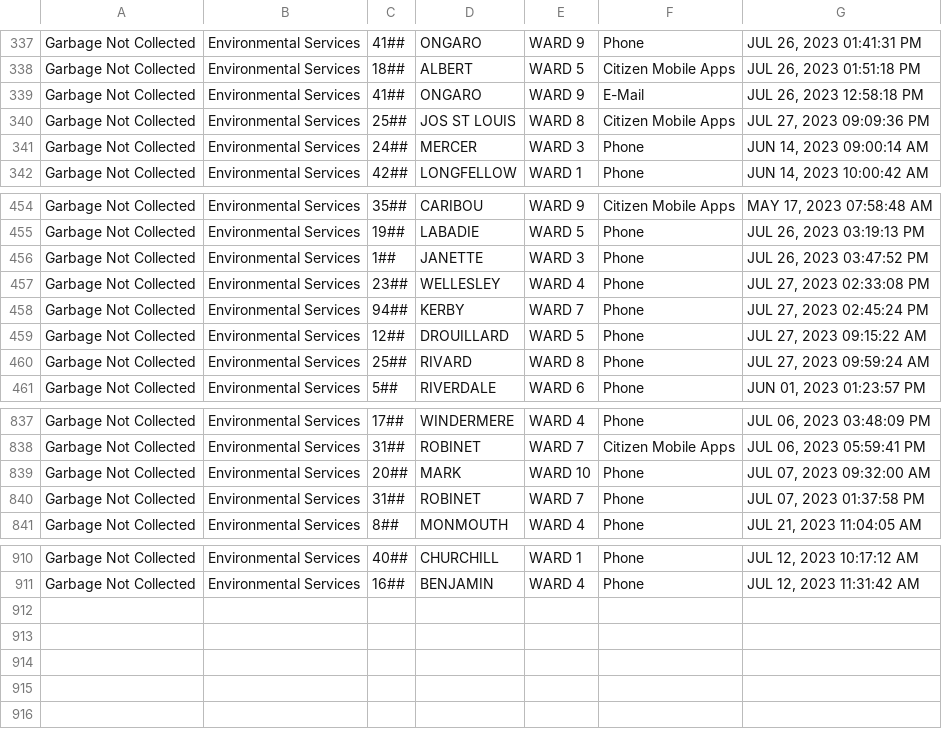
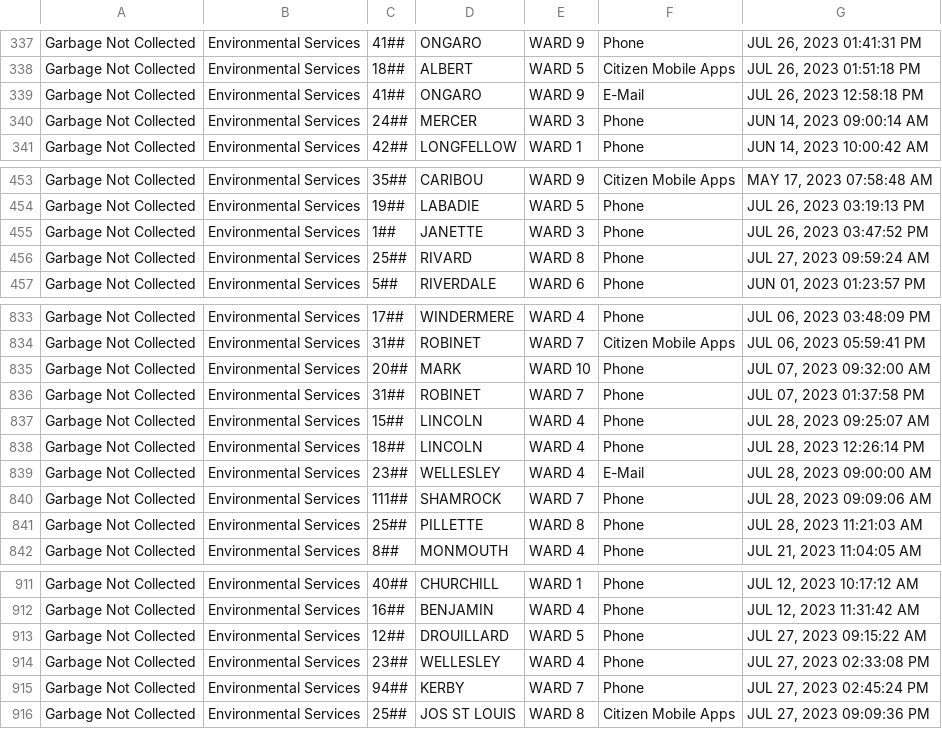
Before and after one commit to dntiontk/windsor-opendata, a CSV file: raw/garbage/Garbage_Not_Collected_YTD.csv, drawn as a sheet; only a part is shown, gaps mark what is left out.

```diff
--- a/raw/garbage/Garbage_Not_Collected_YTD.csv
+++ b/raw/garbage/Garbage_Not_Collected_YTD.csv
@@ -339,3 +339,2 @@
 "Garbage Not Collected","Environmental Services","41##","ONGARO","WARD 9","E-Mail","JUL 26, 2023 12:58:18 PM"
-"Garbage Not Collected","Environmental Services","25##","JOS ST LOUIS","WARD 8","Citizen Mobile Apps","JUL 27, 2023 09:09:36 PM"
 "Garbage Not Collected","Environmental Services","24##","MERCER","WARD 3","Phone","JUN 14, 2023 09:00:14 AM"
@@ -456,5 +455,2 @@
 "Garbage Not Collected","Environmental Services","1##","JANETTE","WARD 3","Phone","JUL 26, 2023 03:47:52 PM"
-"Garbage Not Collected","Environmental Services","23##","WELLESLEY","WARD 4","Phone","JUL 27, 2023 02:33:08 PM"
-"Garbage Not Collected","Environmental Services","94##","KERBY","WARD 7","Phone","JUL 27, 2023 02:45:24 PM"
-"Garbage Not Collected","Environmental Services","12##","DROUILLARD","WARD 5","Phone","JUL 27, 2023 09:15:22 AM"
 "Garbage Not Collected","Environmental Services","25##","RIVARD","WARD 8","Phone","JUL 27, 2023 09:59:24 AM"
@@ -840,2 +836,7 @@
 "Garbage Not Collected","Environmental Services","31##","ROBINET","WARD 7","Phone","JUL 07, 2023 01:37:58 PM"
+"Garbage Not Collected","Environmental Services","15##","LINCOLN","WARD 4","Phone","JUL 28, 2023 09:25:07 AM"
+"Garbage Not Collected","Environmental Services","18##","LINCOLN","WARD 4","Phone","JUL 28, 2023 12:26:14 PM"
+"Garbage Not Collected","Environmental Services","23##","WELLESLEY","WARD 4","E-Mail","JUL 28, 2023 09:00:00 AM"
+"Garbage Not Collected","Environmental Services","111##","SHAMROCK","WARD 7","Phone","JUL 28, 2023 09:09:06 AM"
+"Garbage Not Collected","Environmental Services","25##","PILLETTE","WARD 8","Phone","JUL 28, 2023 11:21:03 AM"
 "Garbage Not Collected","Environmental Services","8##","MONMOUTH","WARD 4","Phone","JUL 21, 2023 11:04:05 AM"
@@ -911 +912,5 @@
 "Garbage Not Collected","Environmental Services","16##","BENJAMIN","WARD 4","Phone","JUL 12, 2023 11:31:42 AM"
+"Garbage Not Collected","Environmental Services","12##","DROUILLARD","WARD 5","Phone","JUL 27, 2023 09:15:22 AM"
+"Garbage Not Collected","Environmental Services","23##","WELLESLEY","WARD 4","Phone","JUL 27, 2023 02:33:08 PM"
+"Garbage Not Collected","Environmental Services","94##","KERBY","WARD 7","Phone","JUL 27, 2023 02:45:24 PM"
+"Garbage Not Collected","Environmental Services","25##","JOS ST LOUIS","WARD 8","Citizen Mobile Apps","JUL 27, 2023 09:09:36 PM"
```
Also changed, not shown: raw/alley-repair-flooding/Alley_Repair_Flooding_YTD.csv, raw/parks-and-trails/Parks_Maintenance_YTD.csv, 11 other files.
